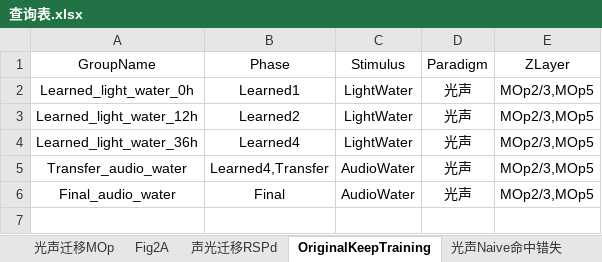
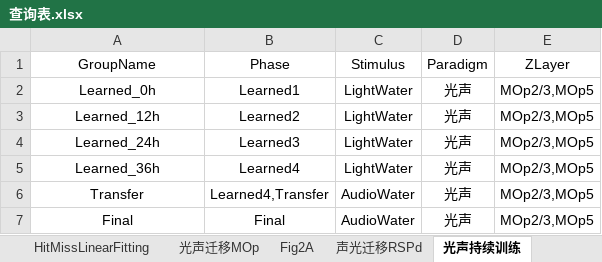
Before and after one commit to ShanghaitechGuanjisongLab/Transfer-learning, an Excel workbook: 查询表.xlsx, sheet 光声持续训练, drawn as a sheet; values as stored, in another font and other column widths than the file's, no borders; addresses are those after the commit; the diff names each change by its address in the sheet, - before the commit and + after, or states it on an @@ line.

```diff
--- a/查询表.xlsx (sheet 光声持续训练)
+++ b/查询表.xlsx (sheet 光声持续训练)
-sheet tab: OriginalKeepTraining
+sheet tab: 光声持续训练
-A2 (GroupName): Learned_light_water_0h
+A2 (GroupName): Learned_0h
-A3 (GroupName): Learned_light_water_12h
+A3 (GroupName): Learned_12h
+row 4: Learned_24h | Learned3 | LightWater | 光声 | MOp2/3,MOp5
-A5 (GroupName): Learned_light_water_36h
+A5 (GroupName): Learned_36h
-A6 (GroupName): Transfer_audio_water
+A6 (GroupName): Transfer
-A7 (GroupName): Final_audio_water
+A7 (GroupName): Final
```
Also changed, not shown: other sheet tabs, 14 other files.
